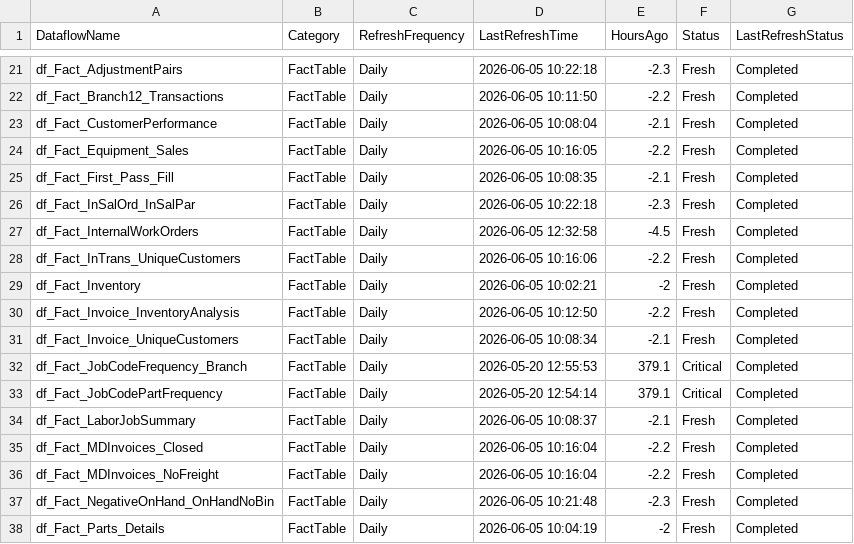
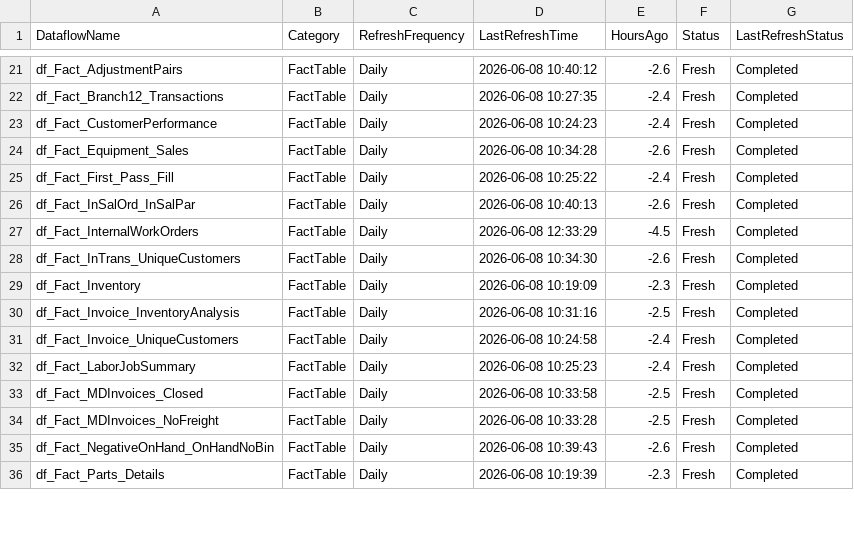
Before and after one commit to SlyFox18/claude-data-projects, a CSV file: projects/fabric-monitoring/documentation/Dataflow-Freshness-Report.csv, drawn as a sheet; only a part is shown, gaps mark what is left out; the diff covers the shown part only.

Commit message:
Auto-update: post-pipeline monitoring 2026-06-08
Scheduled task: Run-PostPipeline-Monitoring
- Refresh history logged
- Data freshness checked
- CU usage updated
- Dashboard regenerated

```diff
--- a/projects/fabric-monitoring/documentation/Dataflow-Freshness-Report.csv
+++ b/projects/fabric-monitoring/documentation/Dataflow-Freshness-Report.csv
@@ -21,18 +21,16 @@
-"df_Fact_AdjustmentPairs","FactTable","Daily","2026-06-05 10:22:18","-2.3","Fresh","Completed"
-"df_Fact_Branch12_Transactions","FactTable","Daily","2026-06-05 10:11:50","-2.2","Fresh","Completed"
-"df_Fact_CustomerPerformance","FactTable","Daily","2026-06-05 10:08:04","-2.1","Fresh","Completed"
-"df_Fact_Equipment_Sales","FactTable","Daily","2026-06-05 10:16:05","-2.2","Fresh","Completed"
-"df_Fact_First_Pass_Fill","FactTable","Daily","2026-06-05 10:08:35","-2.1","Fresh","Completed"
-"df_Fact_InSalOrd_InSalPar","FactTable","Daily","2026-06-05 10:22:18","-2.3","Fresh","Completed"
-"df_Fact_InternalWorkOrders","FactTable","Daily","2026-06-05 12:32:58","-4.5","Fresh","Completed"
-"df_Fact_InTrans_UniqueCustomers","FactTable","Daily","2026-06-05 10:16:06","-2.2","Fresh","Completed"
-"df_Fact_Inventory","FactTable","Daily","2026-06-05 10:02:21","-2","Fresh","Completed"
-"df_Fact_Invoice_InventoryAnalysis","FactTable","Daily","2026-06-05 10:12:50","-2.2","Fresh","Completed"
-"df_Fact_Invoice_UniqueCustomers","FactTable","Daily","2026-06-05 10:08:34","-2.1","Fresh","Completed"
-"df_Fact_JobCodeFrequency_Branch","FactTable","Daily","2026-05-20 12:55:53","379.1","Critical","Completed"
-"df_Fact_JobCodePartFrequency","FactTable","Daily","2026-05-20 12:54:14","379.1","Critical","Completed"
-"df_Fact_LaborJobSummary","FactTable","Daily","2026-06-05 10:08:37","-2.1","Fresh","Completed"
-"df_Fact_MDInvoices_Closed","FactTable","Daily","2026-06-05 10:16:04","-2.2","Fresh","Completed"
-"df_Fact_MDInvoices_NoFreight","FactTable","Daily","2026-06-05 10:16:04","-2.2","Fresh","Completed"
-"df_Fact_NegativeOnHand_OnHandNoBin","FactTable","Daily","2026-06-05 10:21:48","-2.3","Fresh","Completed"
-"df_Fact_Parts_Details","FactTable","Daily","2026-06-05 10:04:19","-2","Fresh","Completed"
+"df_Fact_AdjustmentPairs","FactTable","Daily","2026-06-08 10:40:12","-2.6","Fresh","Completed"
+"df_Fact_Branch12_Transactions","FactTable","Daily","2026-06-08 10:27:35","-2.4","Fresh","Completed"
+"df_Fact_CustomerPerformance","FactTable","Daily","2026-06-08 10:24:23","-2.4","Fresh","Completed"
+"df_Fact_Equipment_Sales","FactTable","Daily","2026-06-08 10:34:28","-2.6","Fresh","Completed"
+"df_Fact_First_Pass_Fill","FactTable","Daily","2026-06-08 10:25:22","-2.4","Fresh","Completed"
+"df_Fact_InSalOrd_InSalPar","FactTable","Daily","2026-06-08 10:40:13","-2.6","Fresh","Completed"
+"df_Fact_InternalWorkOrders","FactTable","Daily","2026-06-08 12:33:29","-4.5","Fresh","Completed"
+"df_Fact_InTrans_UniqueCustomers","FactTable","Daily","2026-06-08 10:34:30","-2.6","Fresh","Completed"
+"df_Fact_Inventory","FactTable","Daily","2026-06-08 10:19:09","-2.3","Fresh","Completed"
+"df_Fact_Invoice_InventoryAnalysis","FactTable","Daily","2026-06-08 10:31:16","-2.5","Fresh","Completed"
+"df_Fact_Invoice_UniqueCustomers","FactTable","Daily","2026-06-08 10:24:58","-2.4","Fresh","Completed"
+"df_Fact_LaborJobSummary","FactTable","Daily","2026-06-08 10:25:23","-2.4","Fresh","Completed"
+"df_Fact_MDInvoices_Closed","FactTable","Daily","2026-06-08 10:33:58","-2.5","Fresh","Completed"
+"df_Fact_MDInvoices_NoFreight","FactTable","Daily","2026-06-08 10:33:28","-2.5","Fresh","Completed"
+"df_Fact_NegativeOnHand_OnHandNoBin","FactTable","Daily","2026-06-08 10:39:43","-2.6","Fresh","Completed"
+"df_Fact_Parts_Details","FactTable","Daily","2026-06-08 10:19:39","-2.3","Fresh","Completed"
```
Also changed, not shown: 130 edited cells elsewhere in this file, 7 other files.
